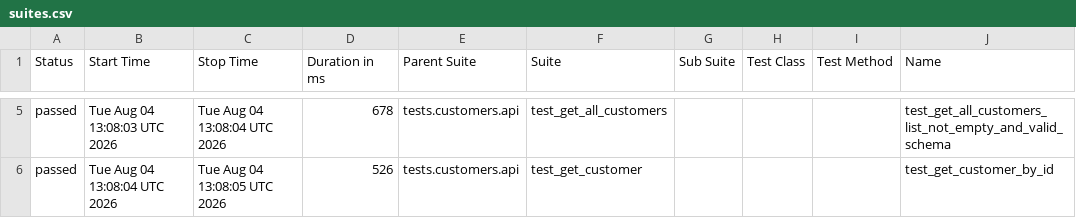
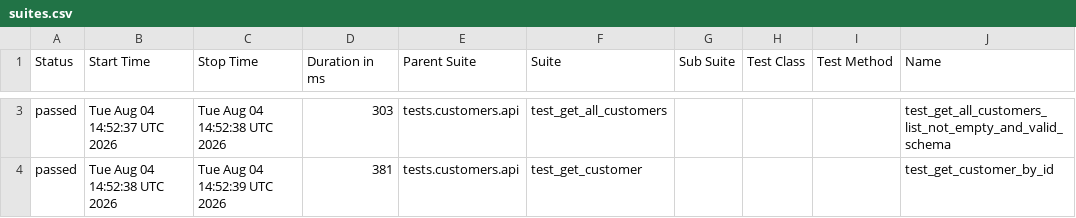
Before and after one commit to Kwakic/TestingWoocommerceAPI, a CSV file: customers/smoke/data/suites.csv, drawn as a sheet; only a part is shown, gaps mark what is left out; addresses are those after the commit; the diff covers the shown part only; the diff names each change by its address in the sheet, - before the commit and + after, or states it on an @@ line.

```diff
--- a/customers/smoke/data/suites.csv
+++ b/customers/smoke/data/suites.csv
-B3 (Start Time): Tue Aug 04 13:08:03 UTC 2026
+B3 (Start Time): Tue Aug 04 14:52:37 UTC 2026
-C3 (Stop Time): Tue Aug 04 13:08:04 UTC 2026
+C3 (Stop Time): Tue Aug 04 14:52:38 UTC 2026
-D3 (Duration in ms): 678
+D3 (Duration in ms): 303
-B4 (Start Time): Tue Aug 04 13:08:04 UTC 2026
+B4 (Start Time): Tue Aug 04 14:52:38 UTC 2026
-C4 (Stop Time): Tue Aug 04 13:08:05 UTC 2026
+C4 (Stop Time): Tue Aug 04 14:52:39 UTC 2026
-D4 (Duration in ms): 526
+D4 (Duration in ms): 381
```
Also changed, not shown: 2 added rows, 2 removed rows and 3 edited cells elsewhere in this file, products/smoke/data/suites.csv, 46 other files.
